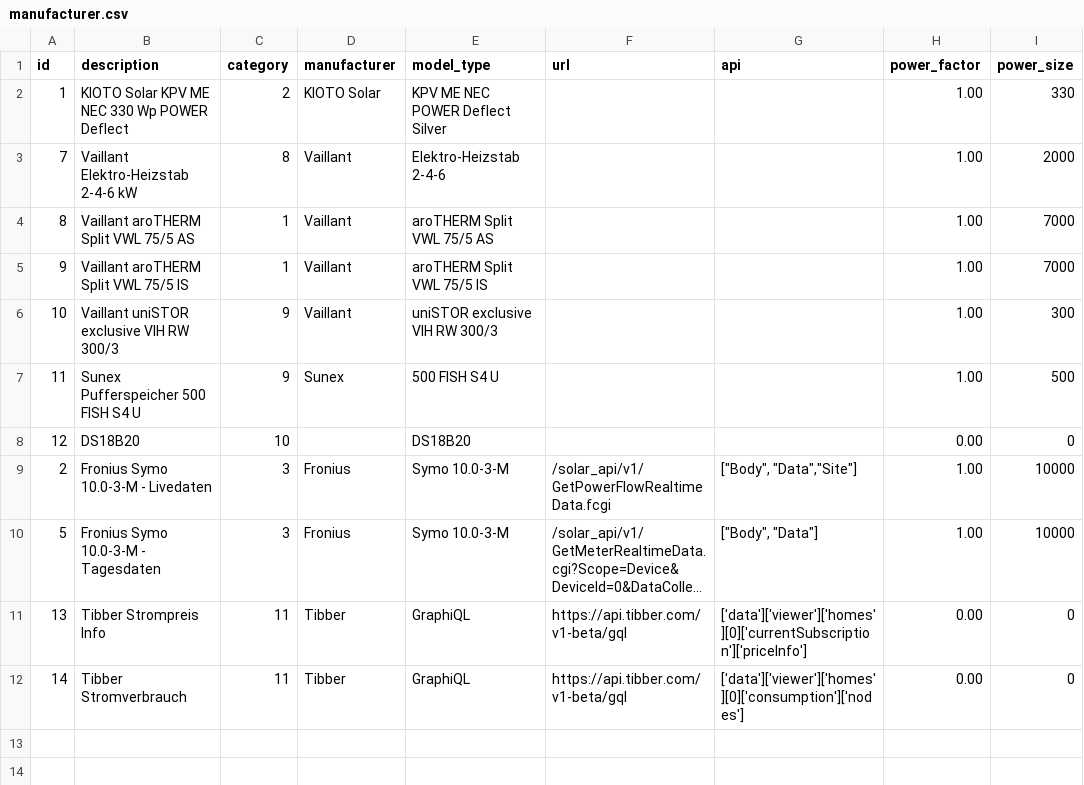
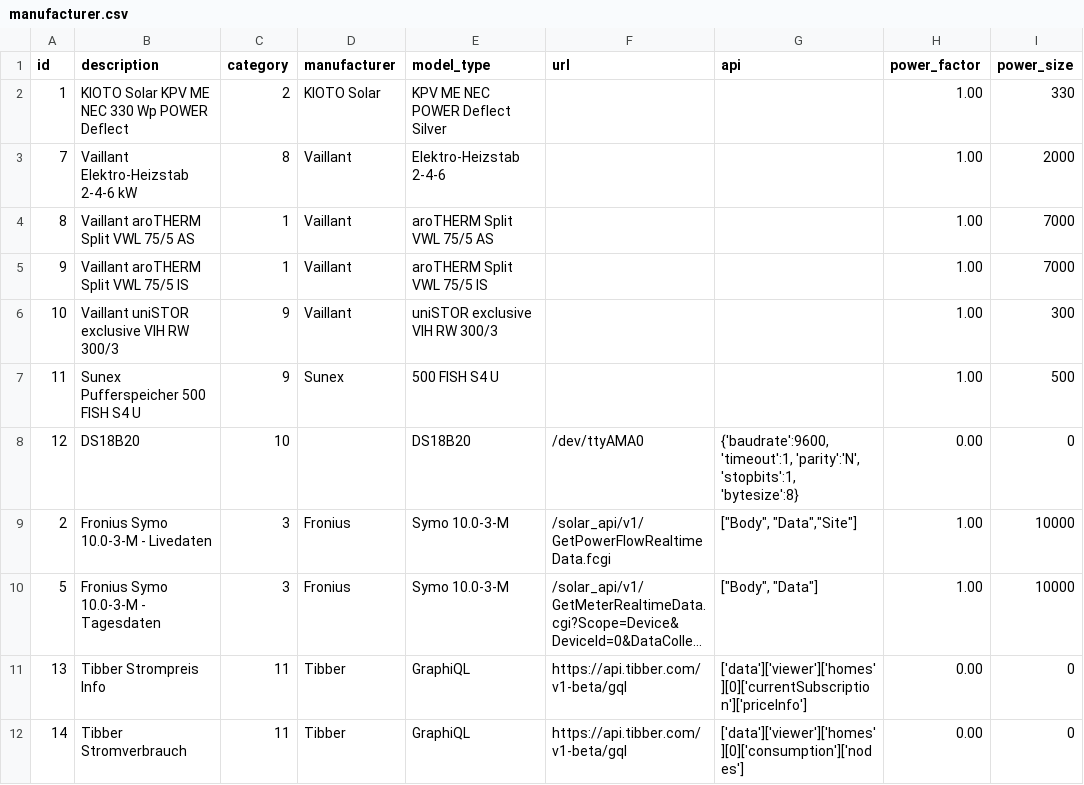
Before and after one commit to fotox/VIKI-Heat-2.0, a CSV file: function/backend/database/resources/manufacturer.csv, drawn as a sheet; only a part is shown; long unchanged cells end in …; the diff names each change by its address in the sheet, - before the commit and + after, or states it on an @@ line.

Commit message:
add api and url fpr DS18B20 sensor

```diff
--- a/function/backend/database/resources/manufacturer.csv
+++ b/function/backend/database/resources/manufacturer.csv
-F8 (url): (empty)
+F8 (url): /dev/ttyAMA0
-G8 (api): (empty)
+G8 (api): {'baudrate':9600, 'timeout':1, 'parity':'N', 'stopbits':1, 'bytesize':8}
```
